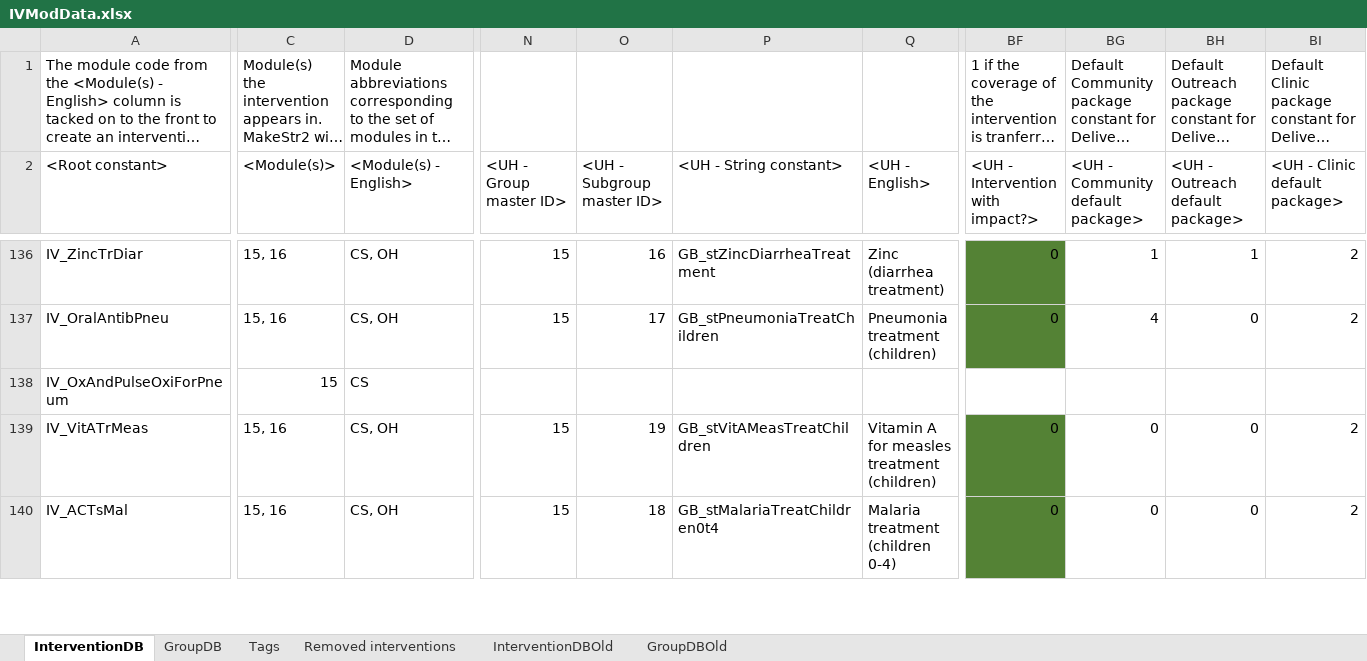
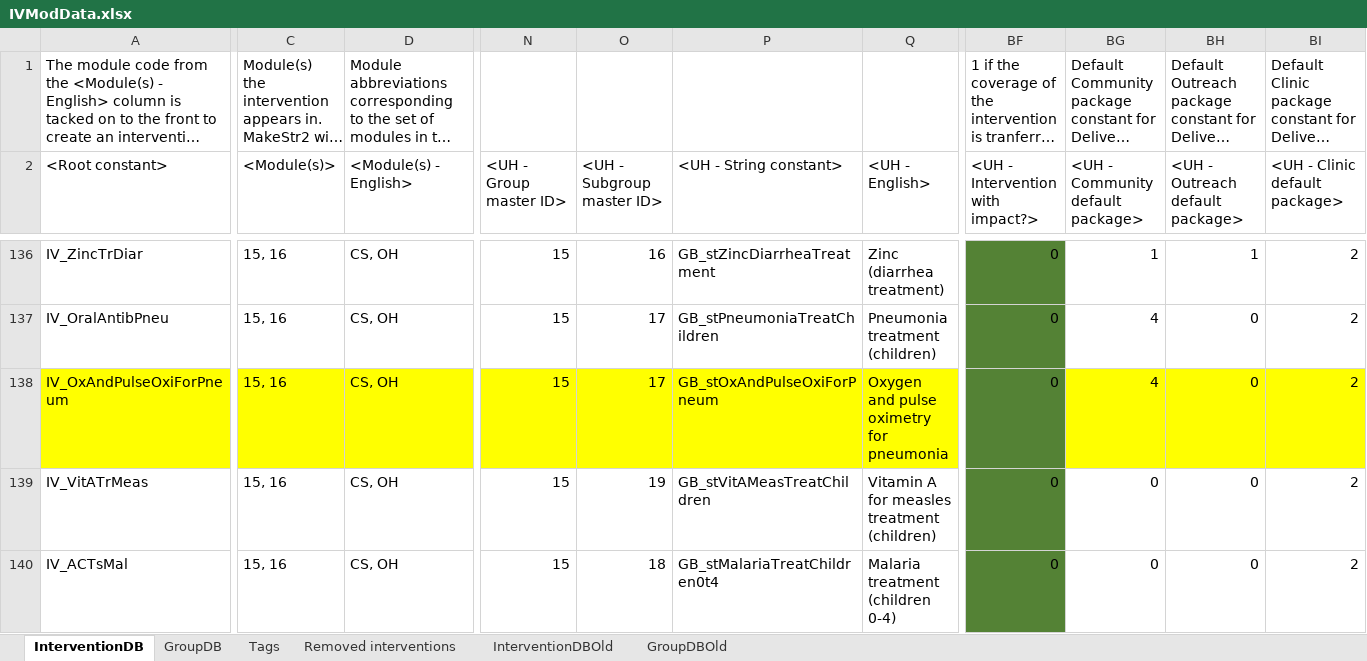
Before and after one commit to AvenirHealth-org/SpectrumWebDefaultData, an Excel workbook: SourceData/interventions/IVModData.xlsx, sheet InterventionDB, drawn as a sheet; only a part is shown, gaps mark what is left out; long unchanged cells end in …; values as stored, in another font and other column widths than the file's, no borders; conditional formats not drawn; the diff covers the shown part only; the diff names each change by its address in the sheet, - before the commit and + after, or states it on an @@ line.

Commit message:
Added oxygen and pulse oximetry for pneumonia to IHT as an intervention.

```diff
--- a/SourceData/interventions/IVModData.xlsx (sheet InterventionDB)
+++ b/SourceData/interventions/IVModData.xlsx (sheet InterventionDB)
-A138 fill: none
+A138 fill: #FFFF00
-C138 (<Module(s)>): 15
+C138 (<Module(s)>): 15, 16
-C138:D138 fill: none
+C138:D138 fill: #FFFF00
-D138 (<Module(s) - English>): CS
+D138 (<Module(s) - English>): CS, OH
-N138 (<UH - Group master ID>): (empty)
+N138 (<UH - Group master ID>): 15
-N138:Q138 fill: none
+N138:Q138 fill: #FFFF00
-O138 (<UH - Subgroup master ID>): (empty)
+O138 (<UH - Subgroup master ID>): 17
-P138 (<UH - String constant>): (empty)
+P138 (<UH - String constant>): GB_stOxAndPulseOxiForPneum
-Q138 (<UH - English>): (empty)
+Q138 (<UH - English>): Oxygen and pulse oximetry for pneumonia
-BF138 (<UH - Intervention with impact?>): (empty)
+BF138 (<UH - Intervention with impact?>): 0
-BF138 fill: none
+BF138 fill: #548235
-BG138 (<UH - Community default package>): (empty)
+BG138 (<UH - Community default package>): 4
-BG138:BI138 fill: none
+BG138:BI138 fill: #FFFF00
-BH138 (<UH - Outreach default package>): (empty)
+BH138 (<UH - Outreach default package>): 0
-BI138 (<UH - Clinic default package>): (empty)
+BI138 (<UH - Clinic default package>): 2
```
Also changed, not shown: 7 edited cells and cell formats elsewhere in this sheet, 2 other files.
